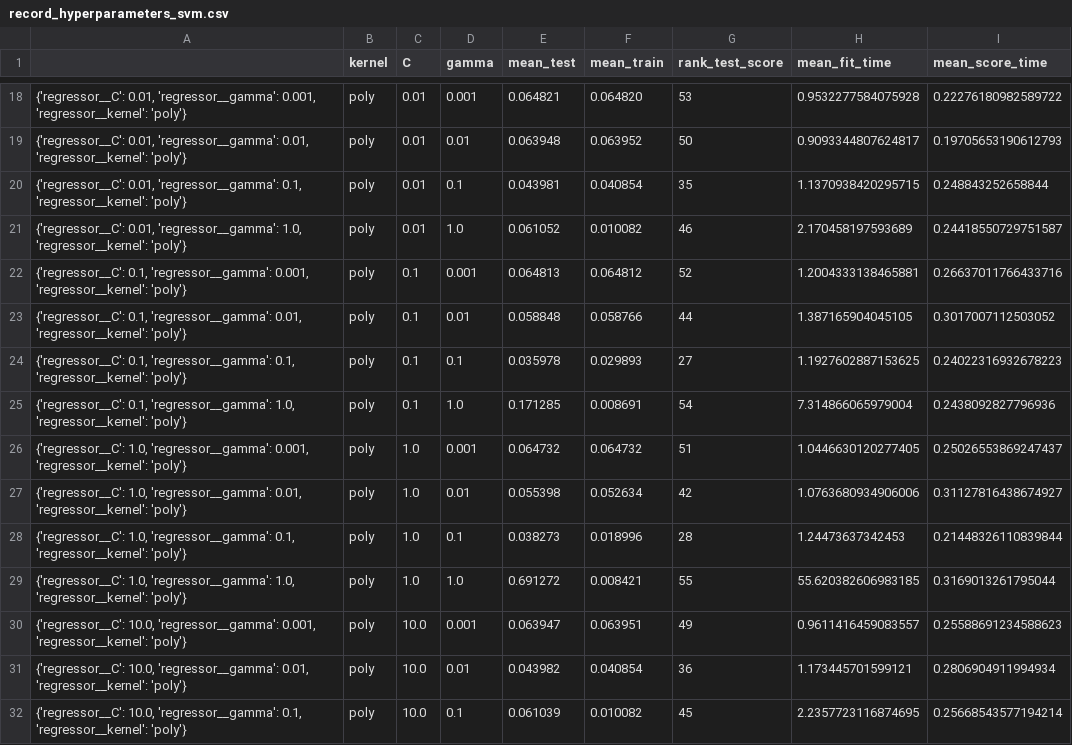
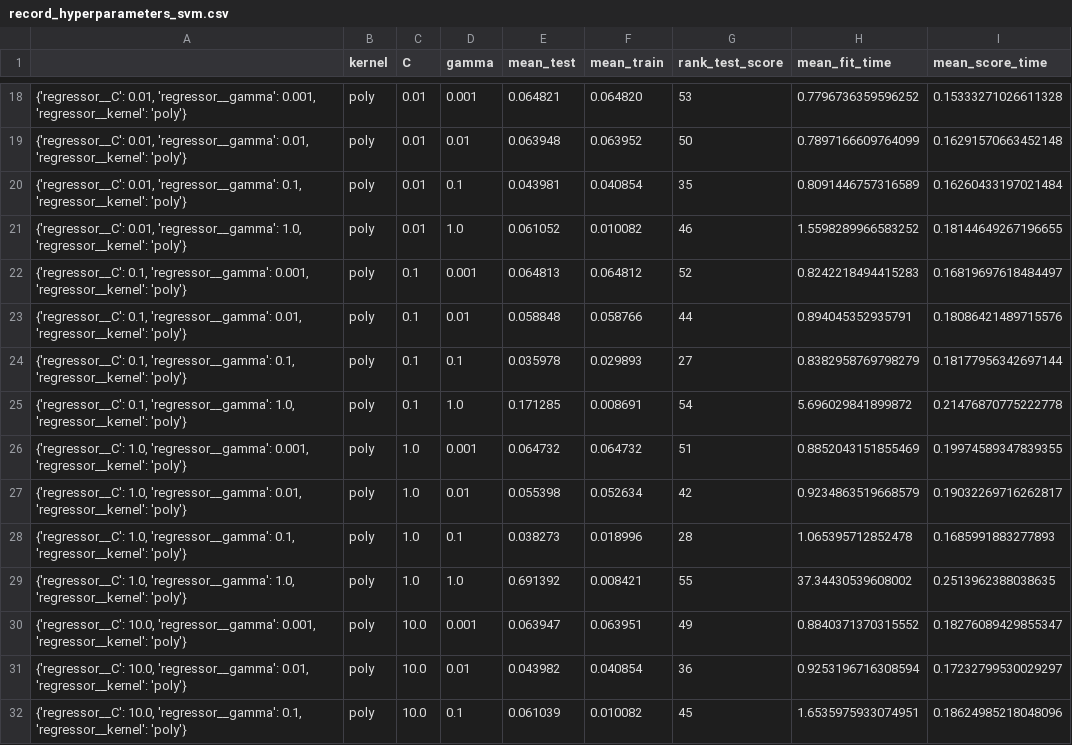
Before and after one commit to dagngyen/hcmus_23-24_coursesra-courses-analysis, a CSV file: Phase 2: Building model/record_hyperparameters_svm.csv, drawn as a sheet; only a part is shown, gaps mark what is left out; the diff covers the shown part only.

```diff
--- a/Phase 2: Building model/record_hyperparameters_svm.csv
+++ b/Phase 2: Building model/record_hyperparameters_svm.csv
@@ -18,15 +18,15 @@
-"{'regressor__C': 0.01, 'regressor__gamma': 0.001, 'regressor__kernel': 'poly'}",poly,0.01,0.001,0.064821,0.064820,53,0.9532277584075928,0.22276180982589722
-"{'regressor__C': 0.01, 'regressor__gamma': 0.01, 'regressor__kernel': 'poly'}",poly,0.01,0.01,0.063948,0.063952,50,0.9093344807624817,0.19705653190612793
-"{'regressor__C': 0.01, 'regressor__gamma': 0.1, 'regressor__kernel': 'poly'}",poly,0.01,0.1,0.043981,0.040854,35,1.1370938420295715,0.248843252658844
-"{'regressor__C': 0.01, 'regressor__gamma': 1.0, 'regressor__kernel': 'poly'}",poly,0.01,1.0,0.061052,0.010082,46,2.170458197593689,0.24418550729751587
-"{'regressor__C': 0.1, 'regressor__gamma': 0.001, 'regressor__kernel': 'poly'}",poly,0.1,0.001,0.064813,0.064812,52,1.2004333138465881,0.26637011766433716
-"{'regressor__C': 0.1, 'regressor__gamma': 0.01, 'regressor__kernel': 'poly'}",poly,0.1,0.01,0.058848,0.058766,44,1.387165904045105,0.3017007112503052
-"{'regressor__C': 0.1, 'regressor__gamma': 0.1, 'regressor__kernel': 'poly'}",poly,0.1,0.1,0.035978,0.029893,27,1.1927602887153625,0.24022316932678223
-"{'regressor__C': 0.1, 'regressor__gamma': 1.0, 'regressor__kernel': 'poly'}",poly,0.1,1.0,0.171285,0.008691,54,7.314866065979004,0.2438092827796936
-"{'regressor__C': 1.0, 'regressor__gamma': 0.001, 'regressor__kernel': 'poly'}",poly,1.0,0.001,0.064732,0.064732,51,1.0446630120277405,0.25026553869247437
-"{'regressor__C': 1.0, 'regressor__gamma': 0.01, 'regressor__kernel': 'poly'}",poly,1.0,0.01,0.055398,0.052634,42,1.0763680934906006,0.31127816438674927
-"{'regressor__C': 1.0, 'regressor__gamma': 0.1, 'regressor__kernel': 'poly'}",poly,1.0,0.1,0.038273,0.018996,28,1.24473637342453,0.21448326110839844
-"{'regressor__C': 1.0, 'regressor__gamma': 1.0, 'regressor__kernel': 'poly'}",poly,1.0,1.0,0.691272,0.008421,55,55.620382606983185,0.3169013261795044
-"{'regressor__C': 10.0, 'regressor__gamma': 0.001, 'regressor__kernel': 'poly'}",poly,10.0,0.001,0.063947,0.063951,49,0.9611416459083557,0.25588691234588623
-"{'regressor__C': 10.0, 'regressor__gamma': 0.01, 'regressor__kernel': 'poly'}",poly,10.0,0.01,0.043982,0.040854,36,1.173445701599121,0.2806904911994934
-"{'regressor__C': 10.0, 'regressor__gamma': 0.1, 'regressor__kernel': 'poly'}",poly,10.0,0.1,0.061039,0.010082,45,2.2357723116874695,0.25668543577194214
+"{'regressor__C': 0.01, 'regressor__gamma': 0.001, 'regressor__kernel': 'poly'}",poly,0.01,0.001,0.064821,0.064820,53,0.7796736359596252,0.15333271026611328
+"{'regressor__C': 0.01, 'regressor__gamma': 0.01, 'regressor__kernel': 'poly'}",poly,0.01,0.01,0.063948,0.063952,50,0.7897166609764099,0.16291570663452148
+"{'regressor__C': 0.01, 'regressor__gamma': 0.1, 'regressor__kernel': 'poly'}",poly,0.01,0.1,0.043981,0.040854,35,0.8091446757316589,0.16260433197021484
+"{'regressor__C': 0.01, 'regressor__gamma': 1.0, 'regressor__kernel': 'poly'}",poly,0.01,1.0,0.061052,0.010082,46,1.5598289966583252,0.18144649267196655
+"{'regressor__C': 0.1, 'regressor__gamma': 0.001, 'regressor__kernel': 'poly'}",poly,0.1,0.001,0.064813,0.064812,52,0.8242218494415283,0.16819697618484497
+"{'regressor__C': 0.1, 'regressor__gamma': 0.01, 'regressor__kernel': 'poly'}",poly,0.1,0.01,0.058848,0.058766,44,0.894045352935791,0.18086421489715576
+"{'regressor__C': 0.1, 'regressor__gamma': 0.1, 'regressor__kernel': 'poly'}",poly,0.1,0.1,0.035978,0.029893,27,0.8382958769798279,0.18177956342697144
+"{'regressor__C': 0.1, 'regressor__gamma': 1.0, 'regressor__kernel': 'poly'}",poly,0.1,1.0,0.171285,0.008691,54,5.696029841899872,0.21476870775222778
+"{'regressor__C': 1.0, 'regressor__gamma': 0.001, 'regressor__kernel': 'poly'}",poly,1.0,0.001,0.064732,0.064732,51,0.8852043151855469,0.19974589347839355
+"{'regressor__C': 1.0, 'regressor__gamma': 0.01, 'regressor__kernel': 'poly'}",poly,1.0,0.01,0.055398,0.052634,42,0.9234863519668579,0.19032269716262817
+"{'regressor__C': 1.0, 'regressor__gamma': 0.1, 'regressor__kernel': 'poly'}",poly,1.0,0.1,0.038273,0.018996,28,1.065395712852478,0.1685991883277893
+"{'regressor__C': 1.0, 'regressor__gamma': 1.0, 'regressor__kernel': 'poly'}",poly,1.0,1.0,0.691392,0.008421,55,37.34430539608002,0.2513962388038635
+"{'regressor__C': 10.0, 'regressor__gamma': 0.001, 'regressor__kernel': 'poly'}",poly,10.0,0.001,0.063947,0.063951,49,0.8840371370315552,0.18276089429855347
+"{'regressor__C': 10.0, 'regressor__gamma': 0.01, 'regressor__kernel': 'poly'}",poly,10.0,0.01,0.043982,0.040854,36,0.9253196716308594,0.17232799530029297
+"{'regressor__C': 10.0, 'regressor__gamma': 0.1, 'regressor__kernel': 'poly'}",poly,10.0,0.1,0.061039,0.010082,45,1.6535975933074951,0.18624985218048096
```
Also changed, not shown: 100 edited cells elsewhere in this file, 20 other files.
